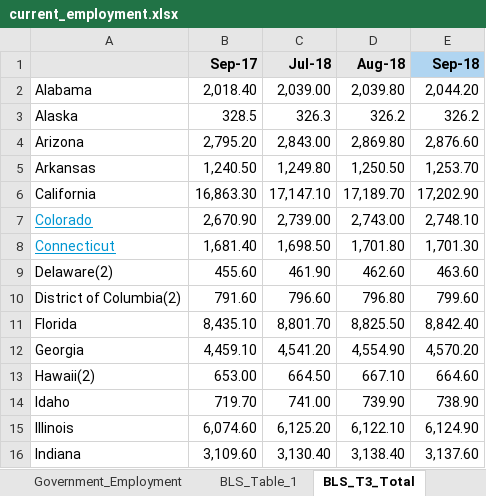
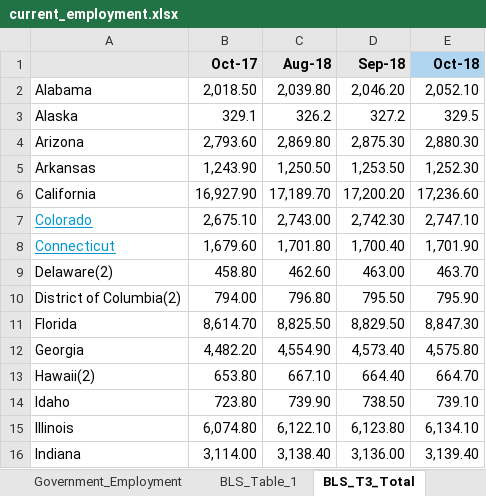
Before and after one commit to UrbanInstitute/state-economic-monitor, an Excel workbook: static/data/source/current_employment.xlsx, sheet BLS_T3_Total, drawn as a sheet; only a part is shown; values as stored, in another font and other column widths than the file's, no borders; removed rows and columns are numbered as before the commit, all else as after; the diff covers the shown part only; the diff names each change by its address in the sheet, - before the commit and + after, or states it on an @@ line.

```diff
--- a/static/data/source/current_employment.xlsx (sheet BLS_T3_Total)
+++ b/static/data/source/current_employment.xlsx (sheet BLS_T3_Total)
-column C (Jul-18), rows 2-16: 2,039.00 | 326.3 | 2,843.00 | 1,249.80 | 17,147.10 | 2,739.00 | 1,698.50 | 461.90 | 796.60 | 8,801.70 | 4,541.20 | 664.50 | 741.00 | 6,125.20 | 3,130.40
+column E (Oct-18), rows 2-16: 2,052.10 | 329.5 | 2,880.30 | 1,252.30 | 17,236.60 | 2,747.10 | 1,701.90 | 463.70 | 795.90 | 8,847.30 | 4,575.80 | 664.70 | 739.10 | 6,134.10 | 3,139.40
-B1: Sep-17
+B1: Oct-17
-D1 fill: #B0D5F1
+D1 fill: #E6E6E6
-B2 (Oct-17): 2,018.40
+B2 (Oct-17): 2,018.50
-D2 (Sep-18): 2,044.20
+D2 (Sep-18): 2,046.20
-B3 (Oct-17): 328.5
+B3 (Oct-17): 329.1
-D3 (Sep-18): 326.2
+D3 (Sep-18): 327.2
-B4 (Oct-17): 2,795.20
+B4 (Oct-17): 2,793.60
-D4 (Sep-18): 2,876.60
+D4 (Sep-18): 2,875.30
-B5 (Oct-17): 1,240.50
+B5 (Oct-17): 1,243.90
-D5 (Sep-18): 1,253.70
+D5 (Sep-18): 1,253.50
-B6 (Oct-17): 16,863.30
+B6 (Oct-17): 16,927.90
-D6 (Sep-18): 17,202.90
+D6 (Sep-18): 17,200.20
-B7 (Oct-17): 2,670.90
+B7 (Oct-17): 2,675.10
-D7 (Sep-18): 2,748.10
+D7 (Sep-18): 2,742.30
-B8 (Oct-17): 1,681.40
+B8 (Oct-17): 1,679.60
-D8 (Sep-18): 1,701.30
+D8 (Sep-18): 1,700.40
-B9 (Oct-17): 455.60
+B9 (Oct-17): 458.80
-D9 (Sep-18): 463.60
+D9 (Sep-18): 463.00
-B10 (Oct-17): 791.60
+B10 (Oct-17): 794.00
-D10 (Sep-18): 799.60
+D10 (Sep-18): 795.50
-B11 (Oct-17): 8,435.10
+B11 (Oct-17): 8,614.70
-D11 (Sep-18): 8,842.40
+D11 (Sep-18): 8,829.50
-B12 (Oct-17): 4,459.10
+B12 (Oct-17): 4,482.20
-D12 (Sep-18): 4,570.20
+D12 (Sep-18): 4,573.40
-B13 (Oct-17): 653.00
+B13 (Oct-17): 653.80
-D13 (Sep-18): 664.60
+D13 (Sep-18): 664.40
-B14 (Oct-17): 719.70
+B14 (Oct-17): 723.80
-D14 (Sep-18): 738.90
+D14 (Sep-18): 738.50
-B15 (Oct-17): 6,074.60
+B15 (Oct-17): 6,074.80
-D15 (Sep-18): 6,124.90
+D15 (Sep-18): 6,123.80
-B16 (Oct-17): 3,109.60
+B16 (Oct-17): 3,114.00
-D16 (Sep-18): 3,137.60
+D16 (Sep-18): 3,136.00
```
Also changed, not shown: 70 edited cells elsewhere in this sheet, sheet SCRATCH, sheet Total_Employment, sheet Government_Employment, sheet Employment_Table, sheet BLS_T3_GOV, sheet Unemployment, 1 more sheet, formulas that keep their value, data/historical/source/earnings_historical.xlsx, data/historical/source/unemployment_historical.xlsx, 32 other files.
